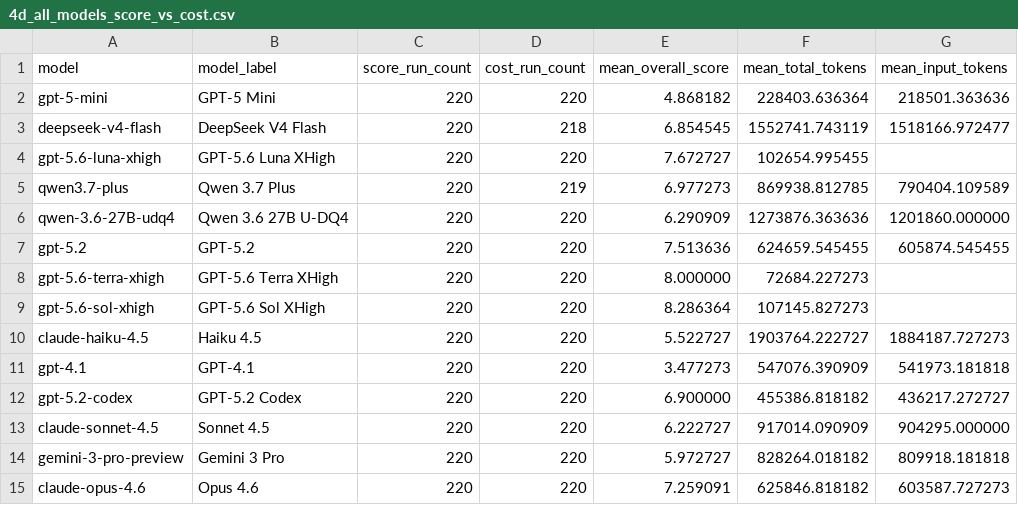
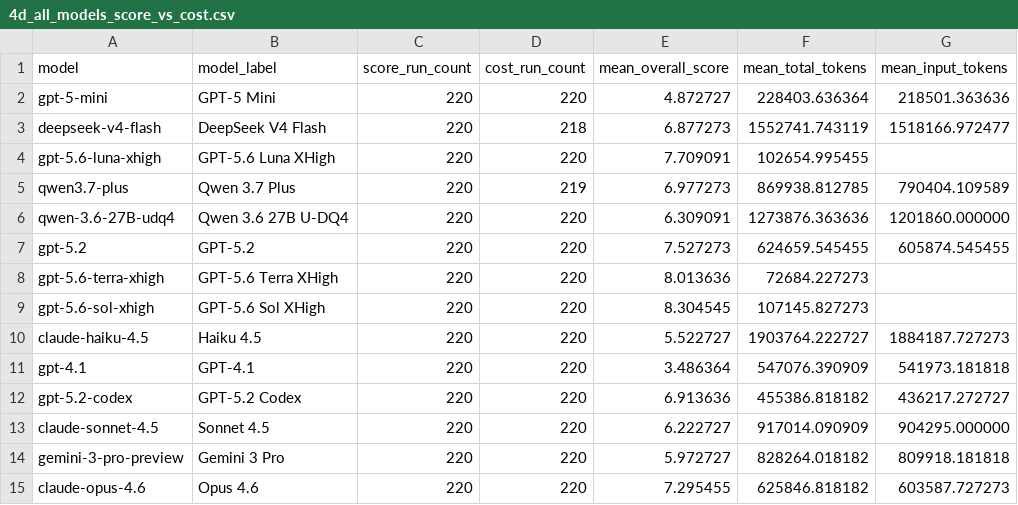
Before and after one commit to PeterTh/llm-eval-local, a CSV file: analysis/tables/4d_all_models_score_vs_cost.csv, drawn as a sheet; only a part is shown; the diff names each change by its address in the sheet, - before the commit and + after, or states it on an @@ line.

```diff
--- a/analysis/tables/4d_all_models_score_vs_cost.csv
+++ b/analysis/tables/4d_all_models_score_vs_cost.csv
-E2 (mean_overall_score): 4.868182
+E2 (mean_overall_score): 4.872727
-E3 (mean_overall_score): 6.854545
+E3 (mean_overall_score): 6.877273
-E4 (mean_overall_score): 7.672727
+E4 (mean_overall_score): 7.709091
-E6 (mean_overall_score): 6.290909
+E6 (mean_overall_score): 6.309091
-E7 (mean_overall_score): 7.513636
+E7 (mean_overall_score): 7.527273
-E8 (mean_overall_score): 8.000000
+E8 (mean_overall_score): 8.013636
-E9 (mean_overall_score): 8.286364
+E9 (mean_overall_score): 8.304545
-E11 (mean_overall_score): 3.477273
+E11 (mean_overall_score): 3.486364
-E12 (mean_overall_score): 6.900000
+E12 (mean_overall_score): 6.913636
-E15 (mean_overall_score): 7.259091
+E15 (mean_overall_score): 7.295455
```
Also changed, not shown: analysis/tables/4c_gpt56_score_vs_cost.csv, analysis/tables/8_success_rate_tiers.csv, 6 other files.
